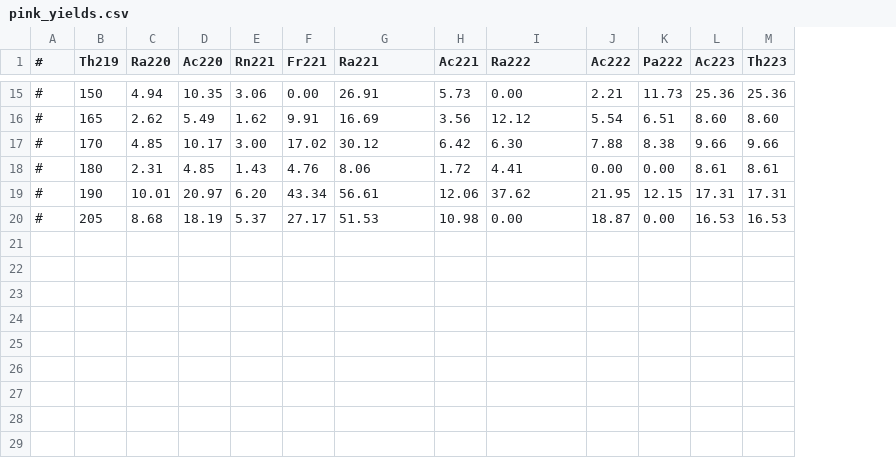
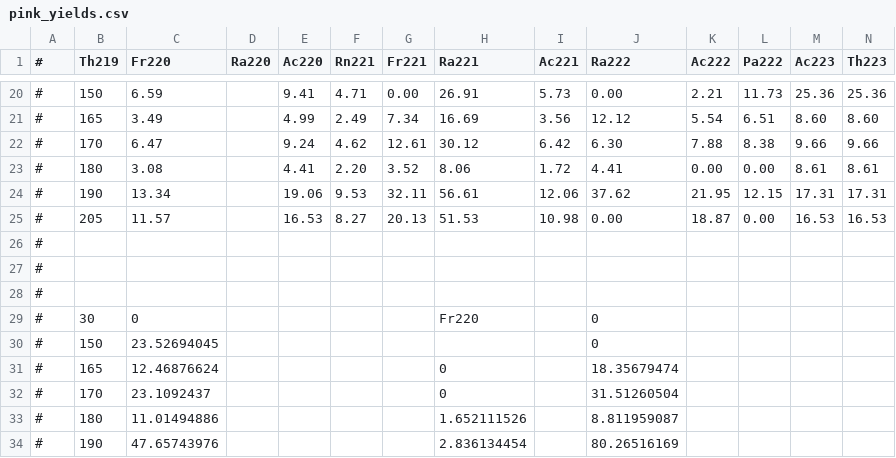
Before and after one commit to Yottaphy/YieldPlotter, a CSV file: pink_yields.csv, drawn as a sheet; only a part is shown, gaps mark what is left out; addresses are those after the commit; rows hold the shown columns only; the diff covers the shown part only; the diff names each change by its address in the sheet, - before the commit and + after, or states it on an @@ line.

```diff
--- a/pink_yields.csv
+++ b/pink_yields.csv
+column C (Fr220), rows 20-25: 6.59 | 3.49 | 6.47 | 3.08 | 13.34 | 11.57
-D20 (Ra220): 4.94
+D20 (Ra220): (empty)
-E20 (Ac220): 10.35
+E20 (Ac220): 9.41
-F20 (Rn221): 3.06
+F20 (Rn221): 4.71
-D21 (Ra220): 2.62
+D21 (Ra220): (empty)
-E21 (Ac220): 5.49
+E21 (Ac220): 4.99
-F21 (Rn221): 1.62
+F21 (Rn221): 2.49
-G21 (Fr221): 9.91
+G21 (Fr221): 7.34
-D22 (Ra220): 4.85
+D22 (Ra220): (empty)
-E22 (Ac220): 10.17
+E22 (Ac220): 9.24
-F22 (Rn221): 3.00
+F22 (Rn221): 4.62
-G22 (Fr221): 17.02
+G22 (Fr221): 12.61
-D23 (Ra220): 2.31
+D23 (Ra220): (empty)
-E23 (Ac220): 4.85
+E23 (Ac220): 4.41
-F23 (Rn221): 1.43
+F23 (Rn221): 2.20
-G23 (Fr221): 4.76
+G23 (Fr221): 3.52
-D24 (Ra220): 10.01
+D24 (Ra220): (empty)
-E24 (Ac220): 20.97
+E24 (Ac220): 19.06
-F24 (Rn221): 6.20
+F24 (Rn221): 9.53
-G24 (Fr221): 43.34
+G24 (Fr221): 32.11
-D25 (Ra220): 8.68
+D25 (Ra220): (empty)
-E25 (Ac220): 18.19
+E25 (Ac220): 16.53
-F25 (Rn221): 5.37
+F25 (Rn221): 8.27
-G25 (Fr221): 27.17
+G25 (Fr221): 20.13
+row 26: #
+row 27: #
+row 28: #
+row 29: # | 30 | 0 |  |  |  |  | Fr220 |  | 0
+row 30: # | 150 | 23.52694045 |  |  |  |  |  |  | 0
+row 31: # | 165 | 12.46876624 |  |  |  |  | 0 |  | 18.35679474
+row 32: # | 170 | 23.1092437 |  |  |  |  | 0 |  | 31.51260504
+row 33: # | 180 | 11.01494886 |  |  |  |  | 1.652111526 |  | 8.811959087
+row 34: # | 190 | 47.65743976 |  |  |  |  | 2.836134454 |  | 80.26516169
```
Also changed, not shown: 28 added rows and 26 edited cells elsewhere in this file, 2 other files.
